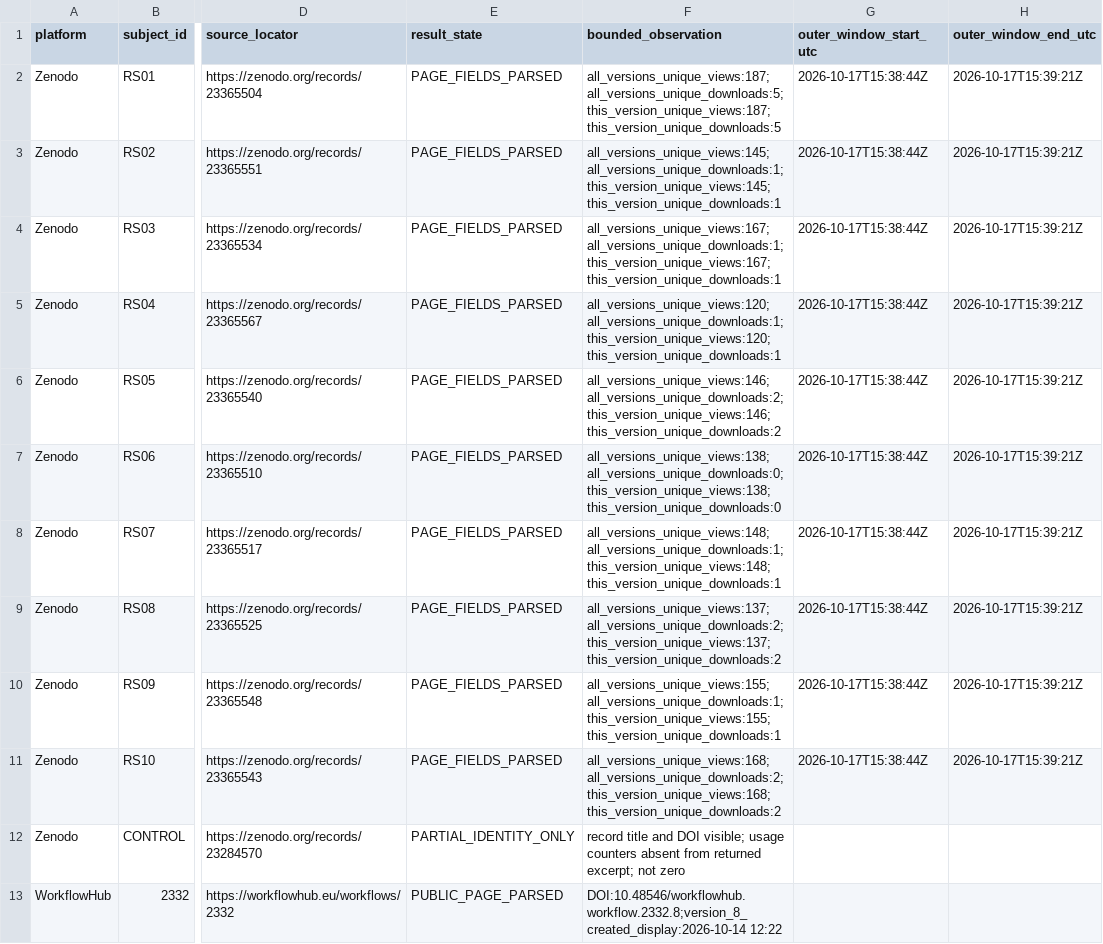
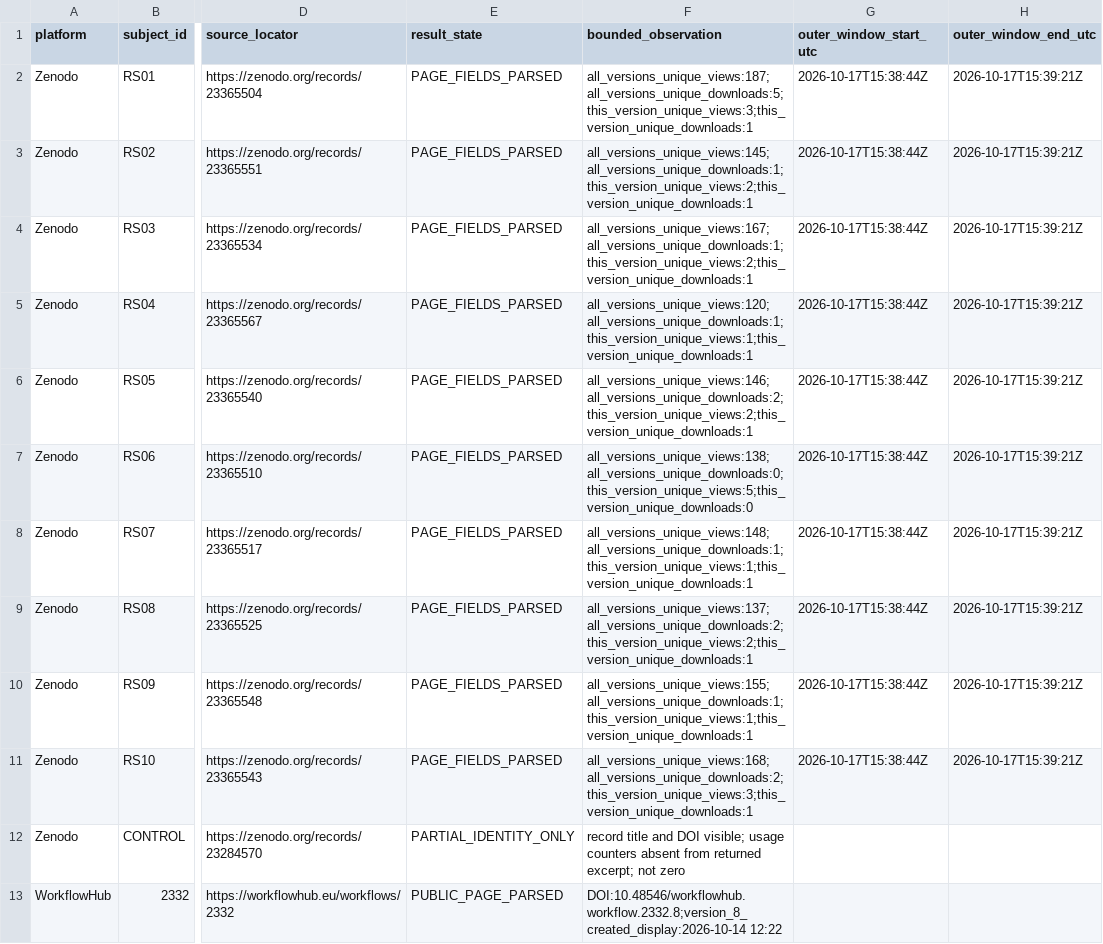
Before and after one commit to lostlight530/research-software-identity-audit, a CSV file: monitoring/2026-10-17/01-field-boundary-cross-platform-recheck/source-attempts.csv, drawn as a sheet; only a part is shown, gaps mark what is left out; the diff names each change by its address in the sheet, - before the commit and + after, or states it on an @@ line.

Commit message:
fix: align source ledger with labelled Zenodo page fields

```diff
--- a/monitoring/2026-10-17/01-field-boundary-cross-platform-recheck/source-attempts.csv
+++ b/monitoring/2026-10-17/01-field-boundary-cross-platform-recheck/source-attempts.csv
-F2 (bounded_observation): all_versions_unique_views:187;all_versions_unique_downloads:5;this_version_unique_views:187;this_version_unique_downloads:5
+F2 (bounded_observation): all_versions_unique_views:187;all_versions_unique_downloads:5;this_version_unique_views:3;this_version_unique_downloads:1
-F3 (bounded_observation): all_versions_unique_views:145;all_versions_unique_downloads:1;this_version_unique_views:145;this_version_unique_downloads:1
+F3 (bounded_observation): all_versions_unique_views:145;all_versions_unique_downloads:1;this_version_unique_views:2;this_version_unique_downloads:1
-F4 (bounded_observation): all_versions_unique_views:167;all_versions_unique_downloads:1;this_version_unique_views:167;this_version_unique_downloads:1
+F4 (bounded_observation): all_versions_unique_views:167;all_versions_unique_downloads:1;this_version_unique_views:2;this_version_unique_downloads:1
-F5 (bounded_observation): all_versions_unique_views:120;all_versions_unique_downloads:1;this_version_unique_views:120;this_version_unique_downloads:1
+F5 (bounded_observation): all_versions_unique_views:120;all_versions_unique_downloads:1;this_version_unique_views:1;this_version_unique_downloads:1
-F6 (bounded_observation): all_versions_unique_views:146;all_versions_unique_downloads:2;this_version_unique_views:146;this_version_unique_downloads:2
+F6 (bounded_observation): all_versions_unique_views:146;all_versions_unique_downloads:2;this_version_unique_views:2;this_version_unique_downloads:1
-F7 (bounded_observation): all_versions_unique_views:138;all_versions_unique_downloads:0;this_version_unique_views:138;this_version_unique_downloads:0
+F7 (bounded_observation): all_versions_unique_views:138;all_versions_unique_downloads:0;this_version_unique_views:5;this_version_unique_downloads:0
-F8 (bounded_observation): all_versions_unique_views:148;all_versions_unique_downloads:1;this_version_unique_views:148;this_version_unique_downloads:1
+F8 (bounded_observation): all_versions_unique_views:148;all_versions_unique_downloads:1;this_version_unique_views:1;this_version_unique_downloads:1
-F9 (bounded_observation): all_versions_unique_views:137;all_versions_unique_downloads:2;this_version_unique_views:137;this_version_unique_downloads:2
+F9 (bounded_observation): all_versions_unique_views:137;all_versions_unique_downloads:2;this_version_unique_views:2;this_version_unique_downloads:1
-F10 (bounded_observation): all_versions_unique_views:155;all_versions_unique_downloads:1;this_version_unique_views:155;this_version_unique_downloads:1
+F10 (bounded_observation): all_versions_unique_views:155;all_versions_unique_downloads:1;this_version_unique_views:1;this_version_unique_downloads:1
-F11 (bounded_observation): all_versions_unique_views:168;all_versions_unique_downloads:2;this_version_unique_views:168;this_version_unique_downloads:2
+F11 (bounded_observation): all_versions_unique_views:168;all_versions_unique_downloads:2;this_version_unique_views:3;this_version_unique_downloads:1
```
